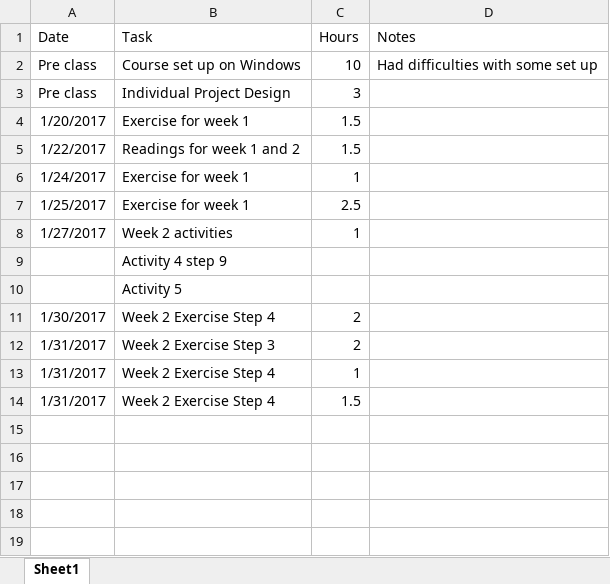
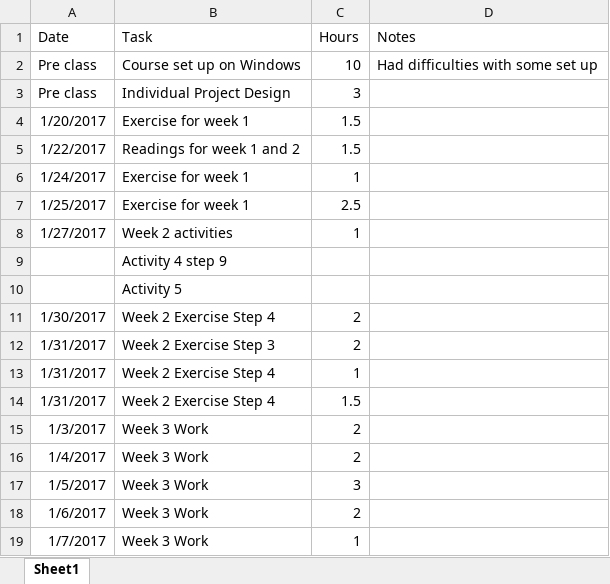
Before and after one commit to hhollister/my-cookbook, an Excel workbook: TimeLog.xlsx, sheet Sheet1, drawn as a sheet; values as stored, in another font and other column widths than the file's, no borders; the diff names each change by its address in the sheet, - before the commit and + after, or states it on an @@ line.

Commit message:
updating time log and project details

```diff
--- a/TimeLog.xlsx (sheet Sheet1)
+++ b/TimeLog.xlsx (sheet Sheet1)
+row 15: 1/3/2017 | Week 3 Work | 2
+row 16: 1/4/2017 | Week 3 Work | 2
+row 17: 1/5/2017 | Week 3 Work | 3
+row 18: 1/6/2017 | Week 3 Work | 2
+row 19: 1/7/2017 | Week 3 Work | 1
```
Also changed, not shown: 3 other files.
